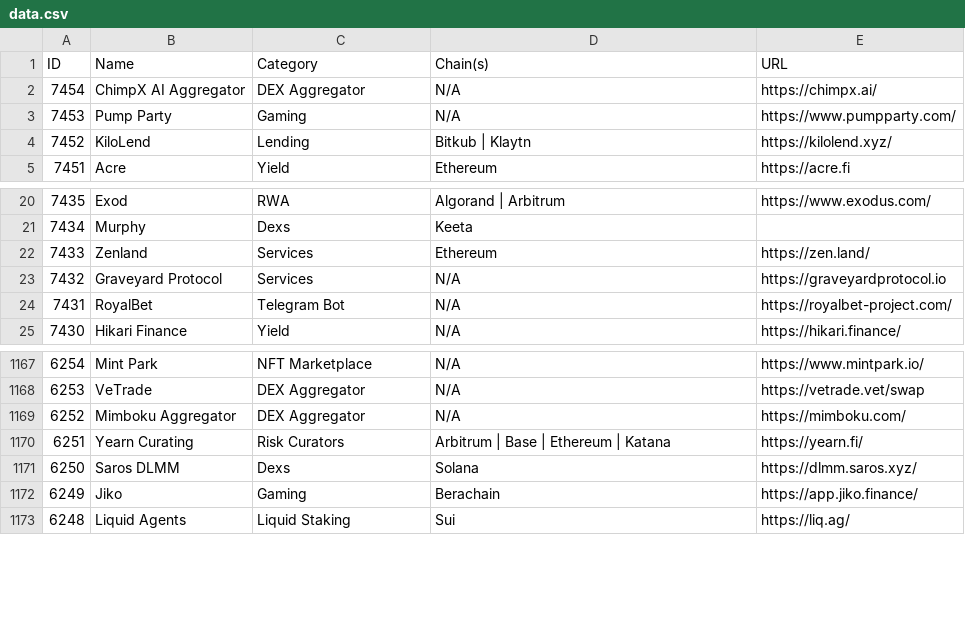
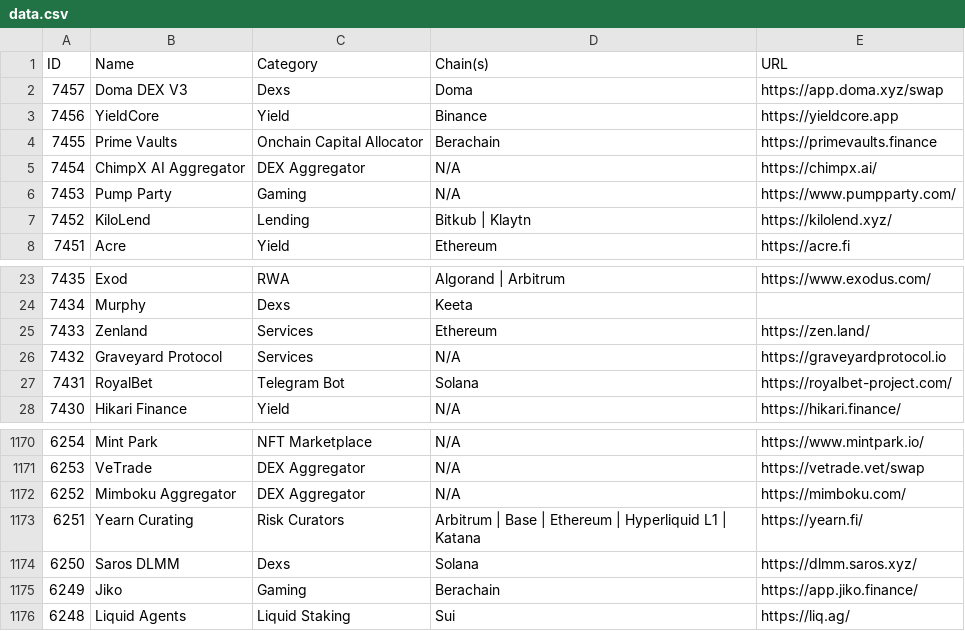
Before and after one commit to pmuens/defi-llama-watcher, a CSV file: data.csv, drawn as a sheet; only a part is shown, gaps mark what is left out.

Commit message:
Update data.csv

```diff
--- a/data.csv
+++ b/data.csv
@@ -1,2 +1,5 @@
 ID,Name,Category,Chain(s),URL
+7457,Doma DEX V3,Dexs,Doma,https://app.doma.xyz/swap
+7456,YieldCore,Yield,Binance,https://yieldcore.app
+7455,Prime Vaults,Onchain Capital Allocator,Berachain,https://primevaults.finance
 7454,ChimpX AI Aggregator,DEX Aggregator,N/A,https://chimpx.ai/
@@ -23,3 +26,3 @@ ID,Name,Category,Chain(s),URL
 7432,Graveyard Protocol,Services,N/A,https://graveyardprotocol.io
-7431,RoyalBet,Telegram Bot,N/A,https://royalbet-project.com/
+7431,RoyalBet,Telegram Bot,Solana,https://royalbet-project.com/
 7430,Hikari Finance,Yield,N/A,https://hikari.finance/
@@ -1169,3 +1172,3 @@ ID,Name,Category,Chain(s),URL
 6252,Mimboku Aggregator,DEX Aggregator,N/A,https://mimboku.com/
-6251,Yearn Curating,Risk Curators,Arbitrum | Base | Ethereum | Katana,https://yearn.fi/
+6251,Yearn Curating,Risk Curators,Arbitrum | Base | Ethereum | Hyperliquid L1 | Katana,https://yearn.fi/
 6250,Saros DLMM,Dexs,Solana,https://dlmm.saros.xyz/
```
